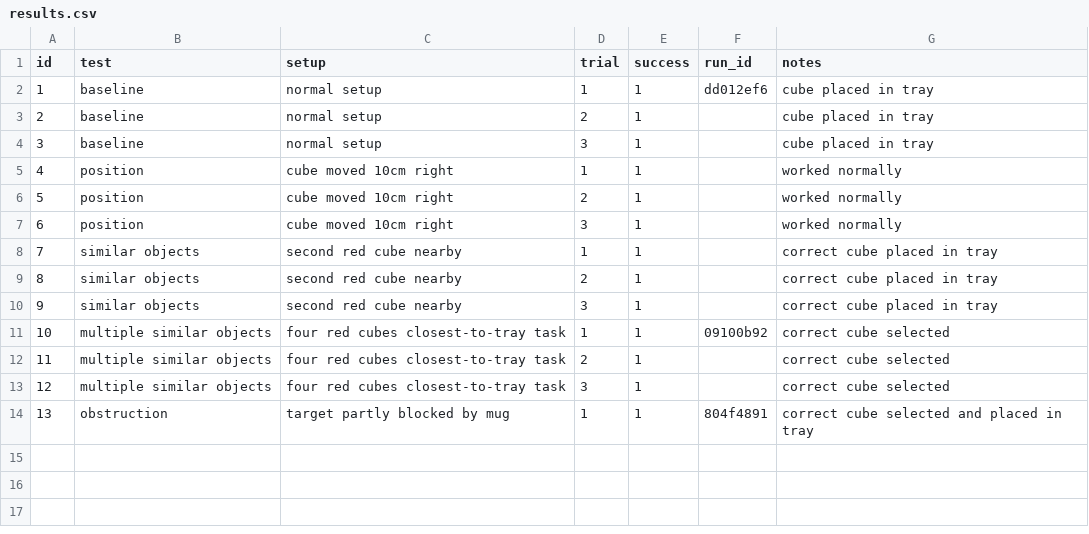
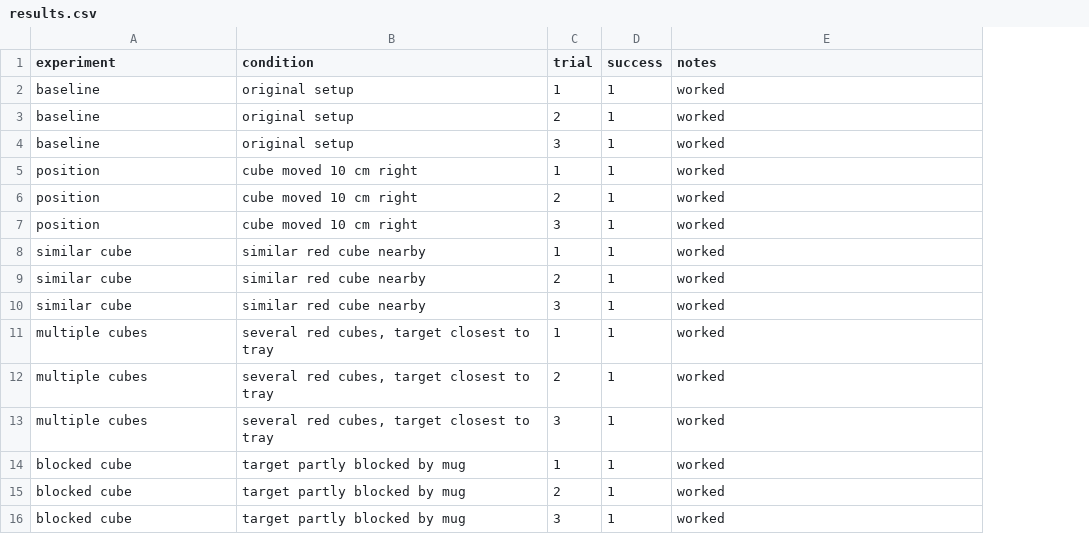
Before and after one commit to arjunram2008/RobotGymTest, a CSV file: results/results.csv, drawn as a sheet; removed rows and columns are numbered as before the commit, all else as after; the diff names each change by its address in the sheet, - before the commit and + after, or states it on an @@ line.

```diff
--- a/results/results.csv
+++ b/results/results.csv
-column A (id), rows 2-14: 1 | 2 | 3 | 4 | 5 | 6 | 7 | 8 | 9 | 10 | 11 | 12 | 13
-column C (setup), rows 2-14: normal setup | normal setup | normal setup | cube moved 10cm right | cube moved 10cm right | cube moved 10cm right | second red cube nearby | second red cube nearby | second red cube nearby | four red cubes closest-to-tray task | four red cubes closest-to-tray task | four red cubes closest-to-tray task | target partly blocked by mug
+column B (condition), rows 2-14: original setup | original setup | original setup | cube moved 10 cm right | cube moved 10 cm right | cube moved 10 cm right | similar red cube nearby | similar red cube nearby | similar red cube nearby | several red cubes, target closest to tray | several red cubes, target closest to tray | several red cubes, target closest to tray | target partly blocked by mug
-column F (run_id), rows 2-14: dd012ef6 |  |  |  |  |  |  |  |  | 09100b92 |  |  | 804f4891
-A1: test
+A1: experiment
-E2:E4 (notes): cube placed in tray
+E2:E4 (notes): worked
-E5:E7 (notes): worked normally
+E5:E7 (notes): worked
-A8:A10 (experiment): similar objects
+A8:A10 (experiment): similar cube
-E8:E10 (notes): correct cube placed in tray
+E8:E10 (notes): worked
-A11:A13 (experiment): multiple similar objects
+A11:A13 (experiment): multiple cubes
-E11:E13 (notes): correct cube selected
+E11:E13 (notes): worked
-A14 (experiment): obstruction
+A14 (experiment): blocked cube
-E14 (notes): correct cube selected and placed in tray
+E14 (notes): worked
+row 15: blocked cube | target partly blocked by mug | 2 | 1 | worked
+row 16: blocked cube | target partly blocked by mug | 3 | 1 | worked
```
Also changed, not shown: 4 other files.
